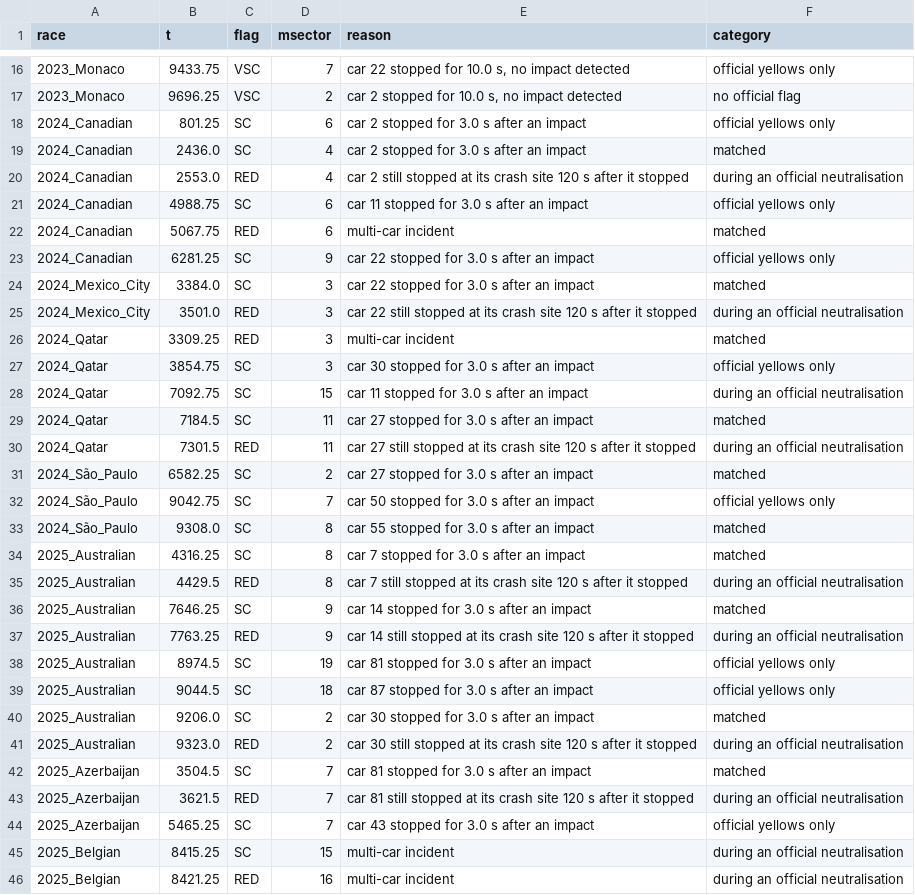
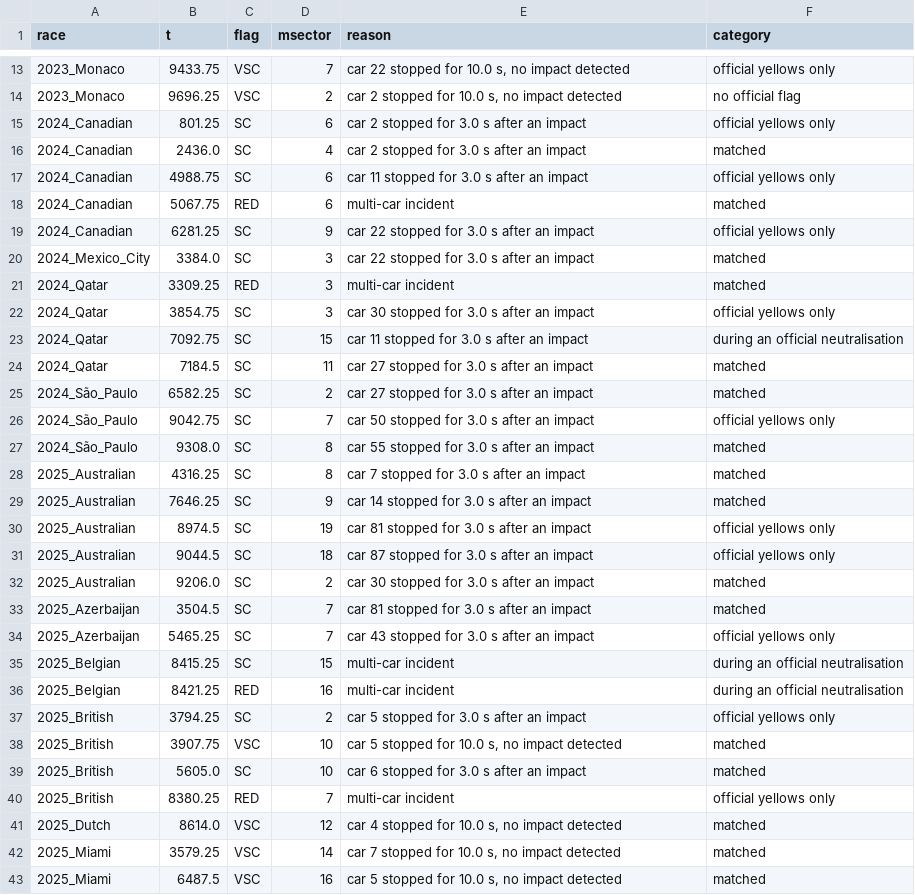
Before and after one commit to Pseudocoder28/Fast-Flag, a CSV file: docs/charts/escalation_ours.csv, drawn as a sheet; only a part is shown, gaps mark what is left out; the shorter side is filled out with more unchanged rows; the diff covers the shown part only.

Commit message:
A: escalation scorecard rerun without the red timer; red sweep table removed (kept in 2d92fdb)
Headline unchanged: 27 of 51 official escalations recommended earlier, median lead 20 s,
0.77 extra escalations per race hour; 1 official SC finds our held flag already out. Red
check: race control 5 reds, we call 1 (MULTI), 2 of ours race control did not call.

```diff
--- a/docs/charts/escalation_ours.csv
+++ b/docs/charts/escalation_ours.csv
@@ -19,3 +16,2 @@ race,t,flag,msector,reason,category
 2024_Canadian,2436.0,SC,4,car 2 stopped for 3.0 s after an impact,matched
-2024_Canadian,2553.0,RED,4,car 2 still stopped at its crash site 120 s after it stopped,during an official neutralisation
 2024_Canadian,4988.75,SC,6,car 11 stopped for 3.0 s after an impact,official yellows only
@@ -24,3 +20,2 @@ race,t,flag,msector,reason,category
 2024_Mexico_City,3384.0,SC,3,car 22 stopped for 3.0 s after an impact,matched
-2024_Mexico_City,3501.0,RED,3,car 22 still stopped at its crash site 120 s after it stopped,during an official neutralisation
 2024_Qatar,3309.25,RED,3,multi-car incident,matched
@@ -29,3 +24,2 @@ race,t,flag,msector,reason,category
 2024_Qatar,7184.5,SC,11,car 27 stopped for 3.0 s after an impact,matched
-2024_Qatar,7301.5,RED,11,car 27 still stopped at its crash site 120 s after it stopped,during an official neutralisation
 2024_São_Paulo,6582.25,SC,2,car 27 stopped for 3.0 s after an impact,matched
@@ -34,5 +28,3 @@ race,t,flag,msector,reason,category
 2025_Australian,4316.25,SC,8,car 7 stopped for 3.0 s after an impact,matched
-2025_Australian,4429.5,RED,8,car 7 still stopped at its crash site 120 s after it stopped,during an official neutralisation
 2025_Australian,7646.25,SC,9,car 14 stopped for 3.0 s after an impact,matched
-2025_Australian,7763.25,RED,9,car 14 still stopped at its crash site 120 s after it stopped,during an official neutralisation
 2025_Australian,8974.5,SC,19,car 81 stopped for 3.0 s after an impact,official yellows only
@@ -40,5 +32,3 @@ race,t,flag,msector,reason,category
 2025_Australian,9206.0,SC,2,car 30 stopped for 3.0 s after an impact,matched
-2025_Australian,9323.0,RED,2,car 30 still stopped at its crash site 120 s after it stopped,during an official neutralisation
 2025_Azerbaijan,3504.5,SC,7,car 81 stopped for 3.0 s after an impact,matched
-2025_Azerbaijan,3621.5,RED,7,car 81 still stopped at its crash site 120 s after it stopped,during an official neutralisation
 2025_Azerbaijan,5465.25,SC,7,car 43 stopped for 3.0 s after an impact,official yellows only
```
Also changed, not shown: 8 removed rows elsewhere in this file, docs/charts/escalation_official.csv, 5 other files.
